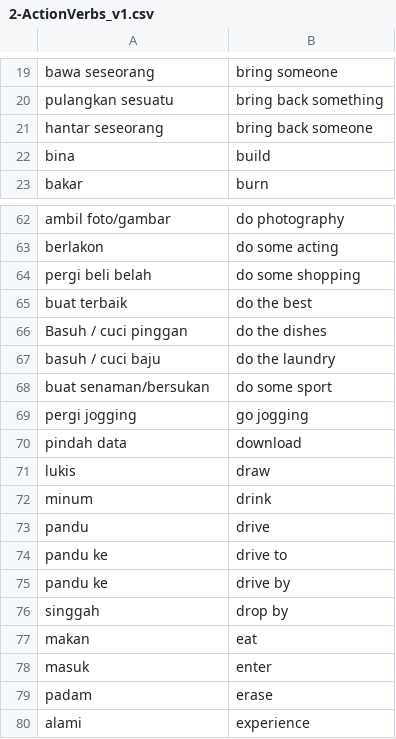
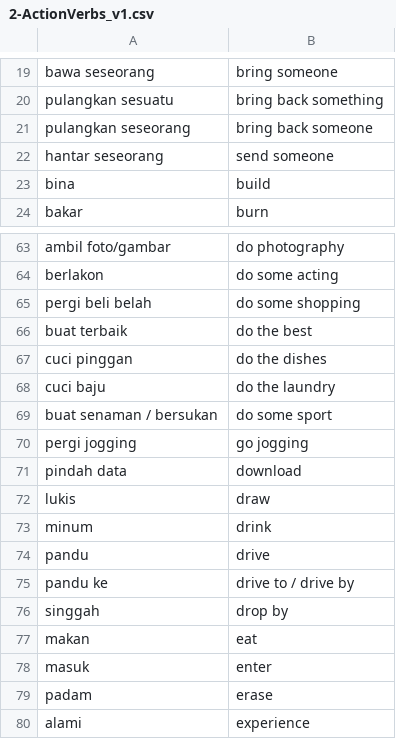
Before and after one commit to CJVdeG/LearnMalay-v2, a CSV file: data/2-ActionVerbs_v1.csv, drawn as a sheet; only a part is shown, gaps mark what is left out.

Commit message:
word list changers

```diff
--- a/data/2-ActionVerbs_v1.csv
+++ b/data/2-ActionVerbs_v1.csv
@@ -20,3 +20,4 @@ bawa seseorang,bring someone ,,,,,
 pulangkan sesuatu,bring back something,,,,,
-hantar seseorang,bring back someone,,,,,
+pulangkan seseorang,bring back someone,,,,,
+hantar seseorang,send someone,,,,,
 bina,build,,,,,
@@ -65,5 +66,5 @@ pergi beli belah,do some shopping,,,,,
 buat terbaik,do the best,,,,,
-Basuh / cuci pinggan,do the dishes,,,,,
-basuh / cuci baju,do the laundry,,,,,
-buat senaman/bersukan,do some sport,,,,,
+cuci pinggan,do the dishes,,,,,
+cuci baju,do the laundry,,,,,
+buat senaman / bersukan,do some sport,,,,,
 pergi jogging,go jogging,,,,,
@@ -73,4 +74,3 @@ minum,drink,,,,,
 pandu,drive,,,,,
-pandu ke,drive to,,,,,
-pandu ke,drive by,,,,,
+pandu ke,drive to / drive by,,,,,
 singgah,drop by,,,,,
```
Also changed, not shown: data/2-ActionVerbs_v2.csv, 2 other files.
